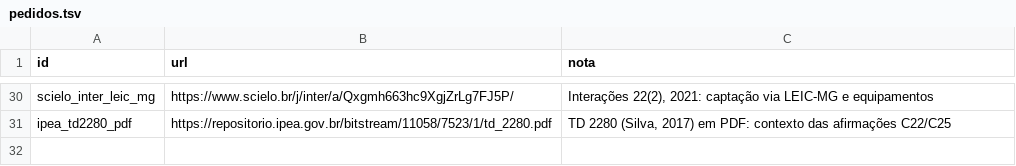
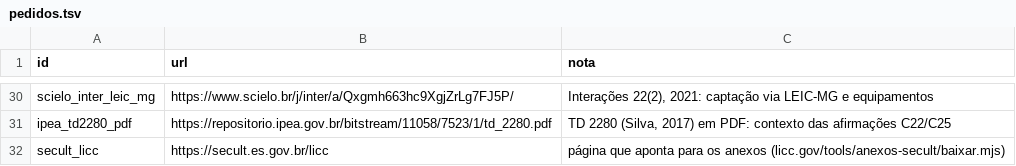
Before and after one commit to fcarva/aval-pol, a TSV file: dados/fontes_web/pedidos.tsv, drawn as a sheet; only a part is shown, gaps mark what is left out.

```diff
--- a/dados/fontes_web/pedidos.tsv
+++ b/dados/fontes_web/pedidos.tsv
@@ -31 +31,2 @@ scielo_inter_leic_mg	https://www.scielo.br/j/inter/a/Qxgmh663hc9XgjZrLg7FJ5P/	In
 ipea_td2280_pdf	https://repositorio.ipea.gov.br/bitstream/11058/7523/1/td_2280.pdf	TD 2280 (Silva, 2017) em PDF: contexto das afirmações C22/C25
+secult_licc	https://secult.es.gov.br/licc	página que aponta para os anexos (licc.gov/tools/anexos-secult/baixar.mjs)
```
